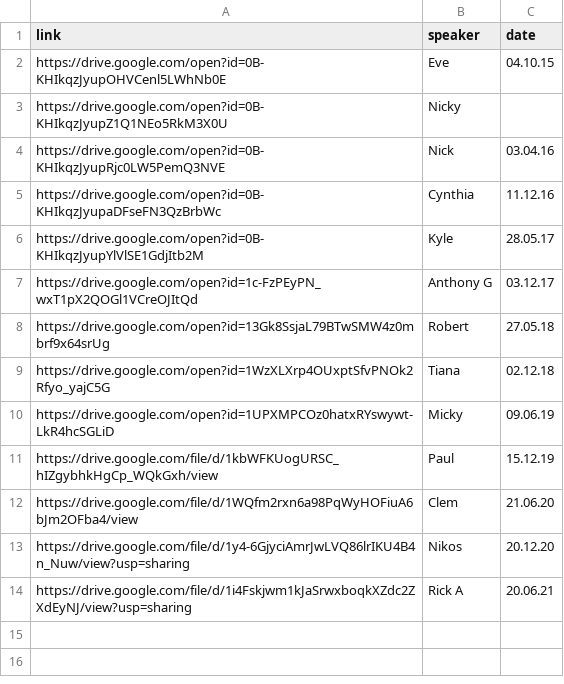
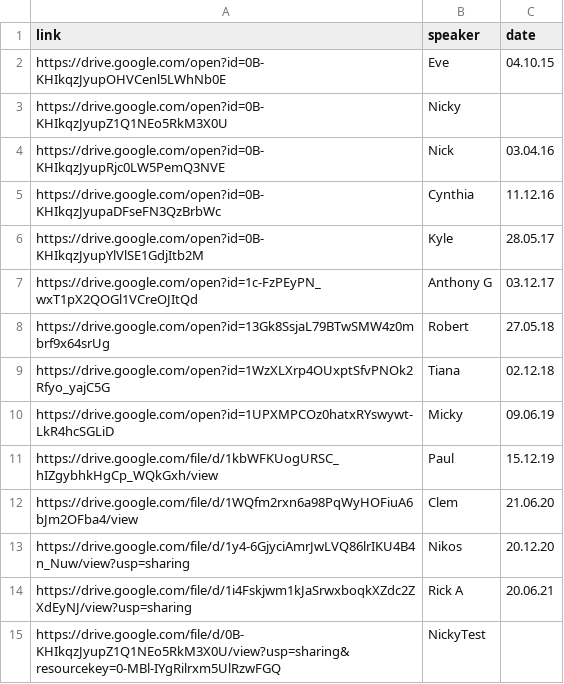
Before and after one commit to naeuston/naeuston.github.io, a CSV file: _data/shares/step2.csv, drawn as a sheet; the diff names each change by its address in the sheet, - before the commit and + after, or states it on an @@ line.

Commit message:
Update step2.csv
Nicky Test on Link Update for Security Permission

```diff
--- a/_data/shares/step2.csv
+++ b/_data/shares/step2.csv
+row 15: https://drive.google.com/file/d/0B-KHIkqzJyupZ1Q1NEo5RkM3X0U/view?usp=sharing&resourcekey=0-MBl-IYgRilrxm5UlRzwFGQ | NickyTest
```
